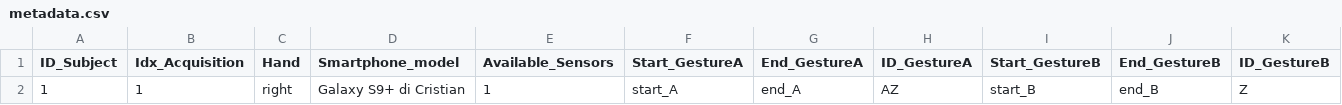
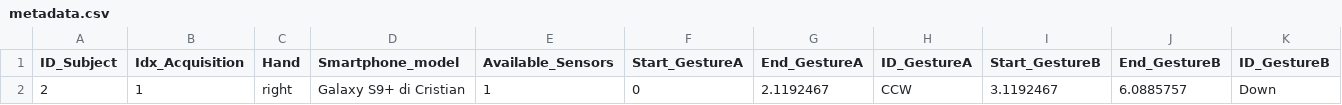
Before and after one commit to PCristian00/gesture_MAT, a CSV file: metadata.csv, drawn as a sheet; only a part is shown; removed rows and columns are numbered as before the commit, all else as after; rows hold the shown columns only; the diff names each change by its address in the sheet, - before the commit and + after, or states it on an @@ line.

```diff
--- a/metadata.csv
+++ b/metadata.csv
-row 2: 1 | 1 | right | Galaxy S9+ di Cristian | 1 | start_A | end_A | AZ | start_B | end_B | Z
+row 2: 2 | 1 | right | Galaxy S9+ di Cristian | 1 | 0 | 2.1192467 | CCW | 3.1192467 | 6.0885757 | Down
```
Also changed, not shown: 2 other files.
